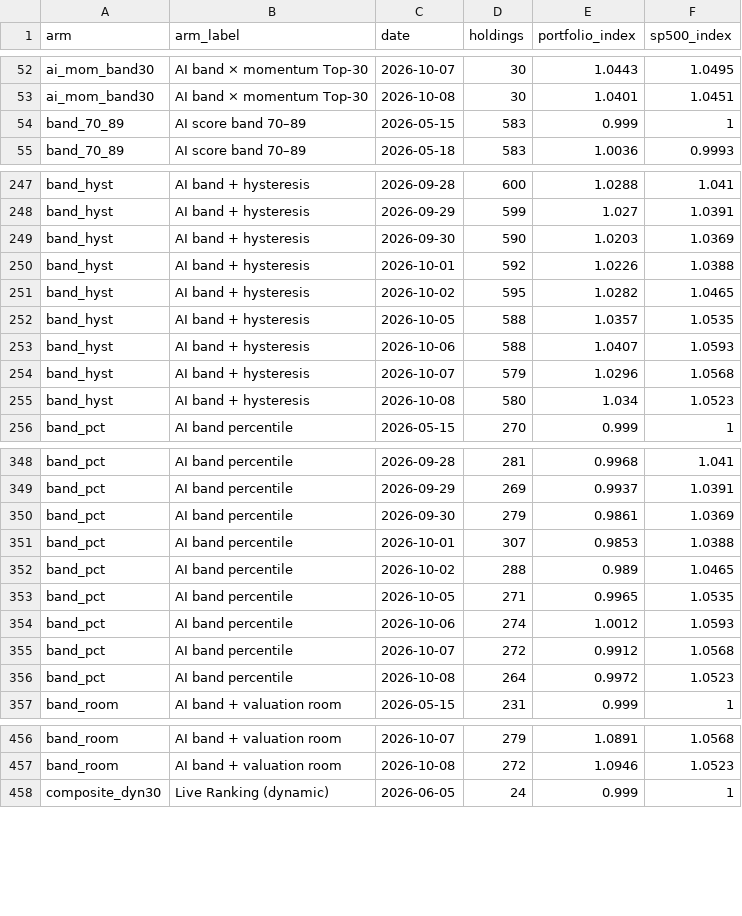
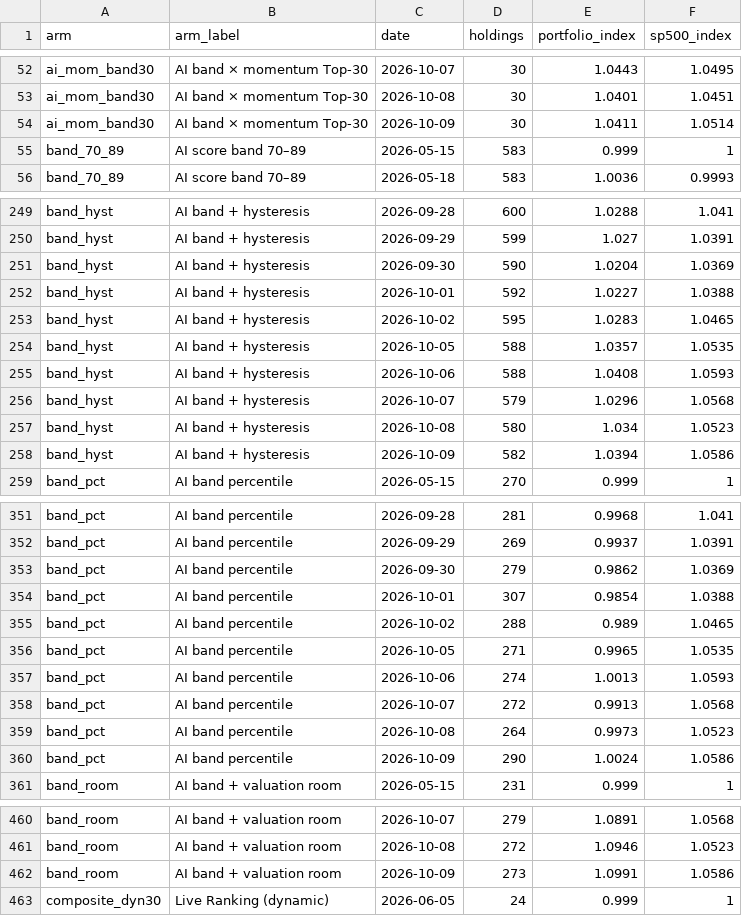
Before and after one commit to Orcules/claritx-forward-test, a CSV file: data/claritx-forward-test-daily.csv, drawn as a sheet; only a part is shown, gaps mark what is left out; the diff covers the shown part only.

```diff
--- a/data/claritx-forward-test-daily.csv
+++ b/data/claritx-forward-test-daily.csv
@@ -53,2 +53,3 @@ ai_mom_band30,AI band × momentum Top-30,2026-10-07,30,1.0443,1.0495
 ai_mom_band30,AI band × momentum Top-30,2026-10-08,30,1.0401,1.0451
+ai_mom_band30,AI band × momentum Top-30,2026-10-09,30,1.0411,1.0514
 band_70_89,AI score band 70–89,2026-05-15,583,0.999,1
@@ -248,9 +250,10 @@ band_hyst,AI band + hysteresis,2026-09-28,600,1.0288,1.041
 band_hyst,AI band + hysteresis,2026-09-29,599,1.027,1.0391
-band_hyst,AI band + hysteresis,2026-09-30,590,1.0203,1.0369
-band_hyst,AI band + hysteresis,2026-10-01,592,1.0226,1.0388
-band_hyst,AI band + hysteresis,2026-10-02,595,1.0282,1.0465
+band_hyst,AI band + hysteresis,2026-09-30,590,1.0204,1.0369
+band_hyst,AI band + hysteresis,2026-10-01,592,1.0227,1.0388
+band_hyst,AI band + hysteresis,2026-10-02,595,1.0283,1.0465
 band_hyst,AI band + hysteresis,2026-10-05,588,1.0357,1.0535
-band_hyst,AI band + hysteresis,2026-10-06,588,1.0407,1.0593
+band_hyst,AI band + hysteresis,2026-10-06,588,1.0408,1.0593
 band_hyst,AI band + hysteresis,2026-10-07,579,1.0296,1.0568
 band_hyst,AI band + hysteresis,2026-10-08,580,1.034,1.0523
+band_hyst,AI band + hysteresis,2026-10-09,582,1.0394,1.0586
 band_pct,AI band percentile,2026-05-15,270,0.999,1
@@ -349,9 +352,10 @@ band_pct,AI band percentile,2026-09-28,281,0.9968,1.041
 band_pct,AI band percentile,2026-09-29,269,0.9937,1.0391
-band_pct,AI band percentile,2026-09-30,279,0.9861,1.0369
-band_pct,AI band percentile,2026-10-01,307,0.9853,1.0388
+band_pct,AI band percentile,2026-09-30,279,0.9862,1.0369
+band_pct,AI band percentile,2026-10-01,307,0.9854,1.0388
 band_pct,AI band percentile,2026-10-02,288,0.989,1.0465
 band_pct,AI band percentile,2026-10-05,271,0.9965,1.0535
-band_pct,AI band percentile,2026-10-06,274,1.0012,1.0593
-band_pct,AI band percentile,2026-10-07,272,0.9912,1.0568
-band_pct,AI band percentile,2026-10-08,264,0.9972,1.0523
+band_pct,AI band percentile,2026-10-06,274,1.0013,1.0593
+band_pct,AI band percentile,2026-10-07,272,0.9913,1.0568
+band_pct,AI band percentile,2026-10-08,264,0.9973,1.0523
+band_pct,AI band percentile,2026-10-09,290,1.0024,1.0586
 band_room,AI band + valuation room,2026-05-15,231,0.999,1
@@ -457,2 +461,3 @@ band_room,AI band + valuation room,2026-10-07,279,1.0891,1.0568
 band_room,AI band + valuation room,2026-10-08,272,1.0946,1.0523
+band_room,AI band + valuation room,2026-10-09,273,1.0991,1.0586
 composite_dyn30,Live Ranking (dynamic),2026-06-05,24,0.999,1
```
Also changed, not shown: 12 added rows and 3 edited cells elsewhere in this file, data/claritx-cohort-history.csv, data/claritx-forward-test-arms.csv, 2 other files.
